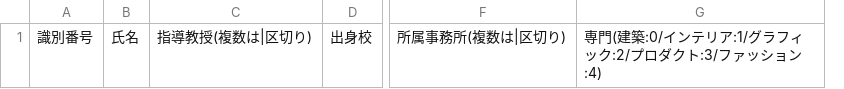
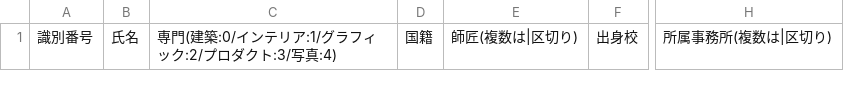
Before and after one commit to Shinobu-U/design-network, a CSV file: Initial_DataSheet.csv, drawn as a sheet; only a part is shown, gaps mark what is left out; removed rows and columns are numbered as before the commit, all else as after; the diff names each change by its address in the sheet, - before the commit and + after, or states it on an @@ line.

```diff
--- a/Initial_DataSheet.csv
+++ b/Initial_DataSheet.csv
-column C, row 1: 指導教授(複数は|区切り)
+column C, row 1: 専門(建築:0/インテリア:1/グラフィック:2/プロダクト:3/写真:4)
+column D, row 1: 国籍
+column E, row 1: 師匠(複数は|区切り)
-column G, row 1: 専門(建築:0/インテリア:1/グラフィック:2/プロダクト:3/ファッション:4)
```
Also changed, not shown: sample_data.csv.
